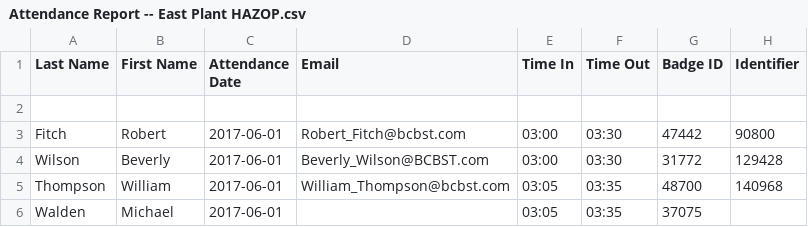
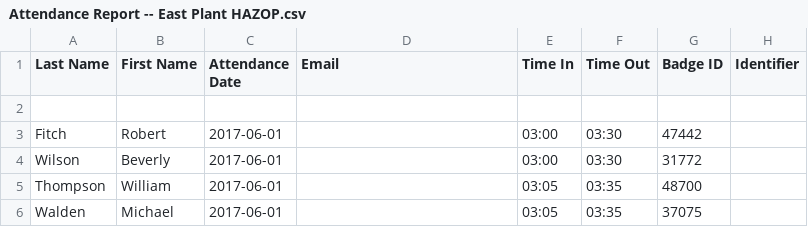
Before and after one commit to hvuSyslogic/LLU_520, a CSV file: public/Reports/Attendance Report -- East Plant HAZOP.csv, drawn as a sheet.

```diff
--- a/public/Reports/Attendance Report -- East Plant HAZOP.csv
+++ b/public/Reports/Attendance Report -- East Plant HAZOP.csv
@@ -2,5 +2,5 @@ Last Name,First Name,Attendance Date,Email,Time In,Time Out,Badge ID,Identifier,
 
-Fitch,Robert,2017-06-01,Robert_Fitch@bcbst.com,03:00,03:30,47442,90800
-Wilson,Beverly,2017-06-01,Beverly_Wilson@BCBST.com,03:00,03:30,31772,129428
-Thompson,William,2017-06-01,William_Thompson@bcbst.com,03:05,03:35,48700,140968
+Fitch,Robert,2017-06-01,,03:00,03:30,47442,
+Wilson,Beverly,2017-06-01,,03:00,03:30,31772,
+Thompson,William,2017-06-01,,03:05,03:35,48700,
 Walden,Michael,2017-06-01,,03:05,03:35,37075,
```
Also changed, not shown: 22 other files.
